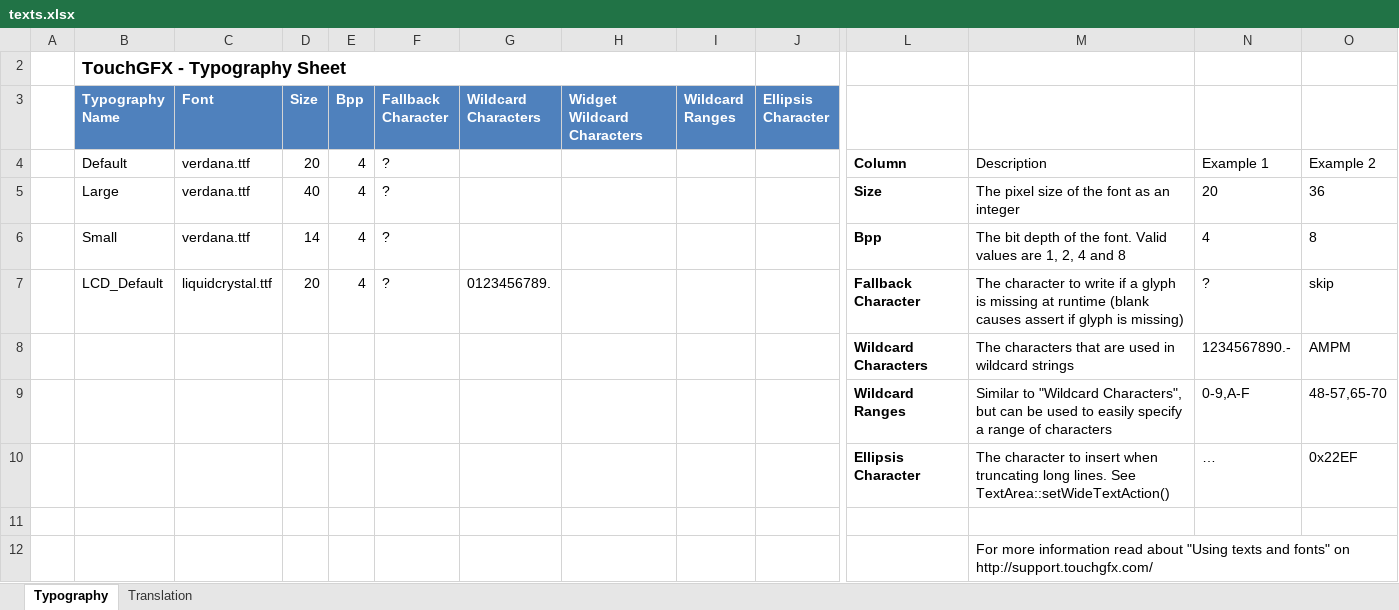
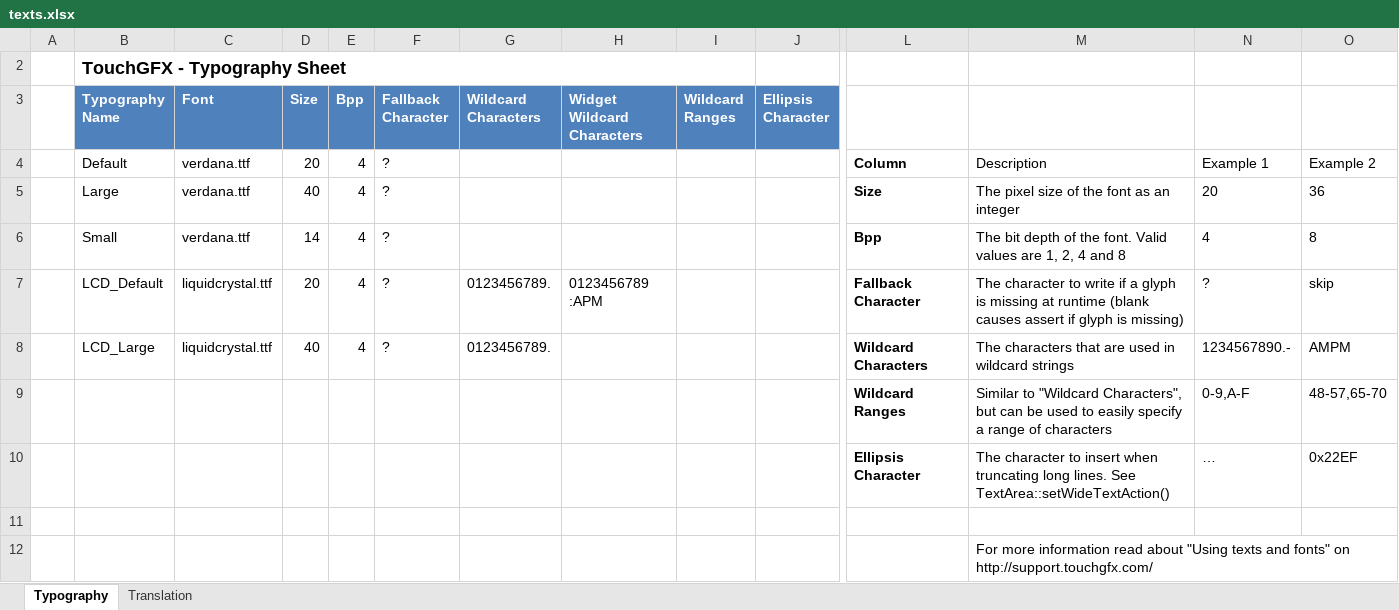
Before and after one commit to jakubprzybytek/ActiveLoad, an Excel workbook: STM32CubeIDE/ActiveLoadBigMosfets/TouchGFX/assets/texts/texts.xlsx, sheet Typography, drawn as a sheet; only a part is shown, gaps mark what is left out; values as stored, in another font and other column widths than the file's, no borders; table styles not drawn; removed rows and columns are numbered as before the commit, all else as after; rows hold the shown columns only; the diff names each change by its address in the sheet, - before the commit and + after, or states it on an @@ line.

```diff
--- a/STM32CubeIDE/ActiveLoadBigMosfets/TouchGFX/assets/texts/texts.xlsx (sheet Typography)
+++ b/STM32CubeIDE/ActiveLoadBigMosfets/TouchGFX/assets/texts/texts.xlsx (sheet Typography)
-H7 (Widget Wildcard Characters): (empty)
+H7 (Widget Wildcard Characters): 0123456789 :APM
-row 8:  |  |  |  |  |  |  |  |  |  | Wildcard Characters | The characters that are used in wildcard strings | 1234567890.- | AMPM
+row 8:  | LCD_Large | liquidcrystal.ttf | 40 | 4 | ? | 0123456789. |  |  |  | Wildcard Characters | The characters that are used in wildcard strings | 1234567890.- | AMPM
```
Also changed, not shown: sheet Translation, 55 other files.
